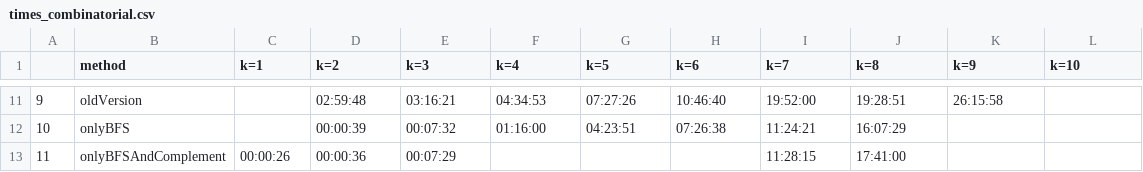
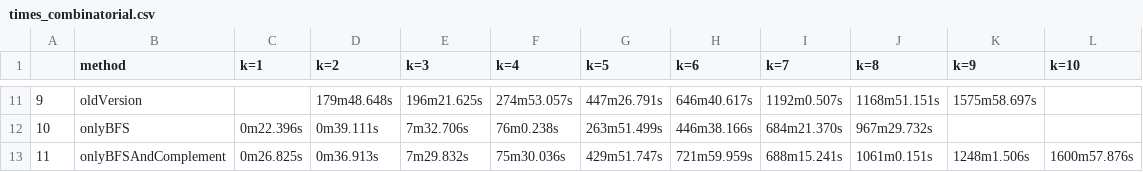
Before and after one commit to Pezze18/algobio1718, a CSV file: data/summary_tables/times_combinatorial.csv, drawn as a sheet; only a part is shown, gaps mark what is left out; the diff covers the shown part only.

```diff
--- a/data/summary_tables/times_combinatorial.csv
+++ b/data/summary_tables/times_combinatorial.csv
@@ -11,3 +11,3 @@
-9,oldVersion,,02:59:48,03:16:21,04:34:53,07:27:26,10:46:40,19:52:00,19:28:51,26:15:58,
-10,onlyBFS,,00:00:39,00:07:32,01:16:00,04:23:51,07:26:38,11:24:21,16:07:29,,
-11,onlyBFSAndComplement,00:00:26,00:00:36,00:07:29,,,,11:28:15,17:41:00,,
+9,oldVersion,,179m48.648s,196m21.625s,274m53.057s,447m26.791s,646m40.617s,1192m0.507s,1168m51.151s,1575m58.697s,
+10,onlyBFS,0m22.396s,0m39.111s,7m32.706s,76m0.238s,263m51.499s,446m38.166s,684m21.370s,967m29.732s,,
+11,onlyBFSAndComplement,0m26.825s,0m36.913s,7m29.832s,75m30.036s,429m51.747s,721m59.959s,688m15.241s,1061m0.151s,1248m1.506s,1600m57.876s
```
Also changed, not shown: 96 edited cells elsewhere in this file, data/summary_tables/levels_enumerate.csv, data/summary_tables/scores_combinatorial.csv, 50 other files.
